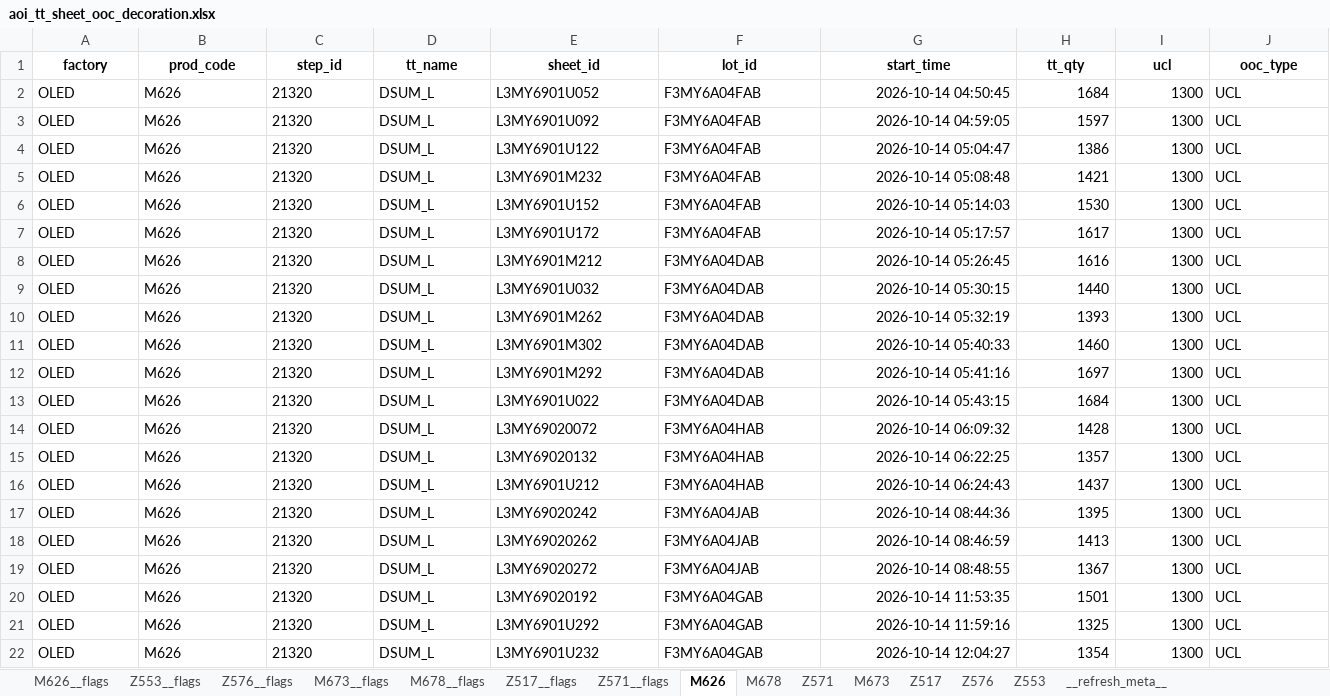
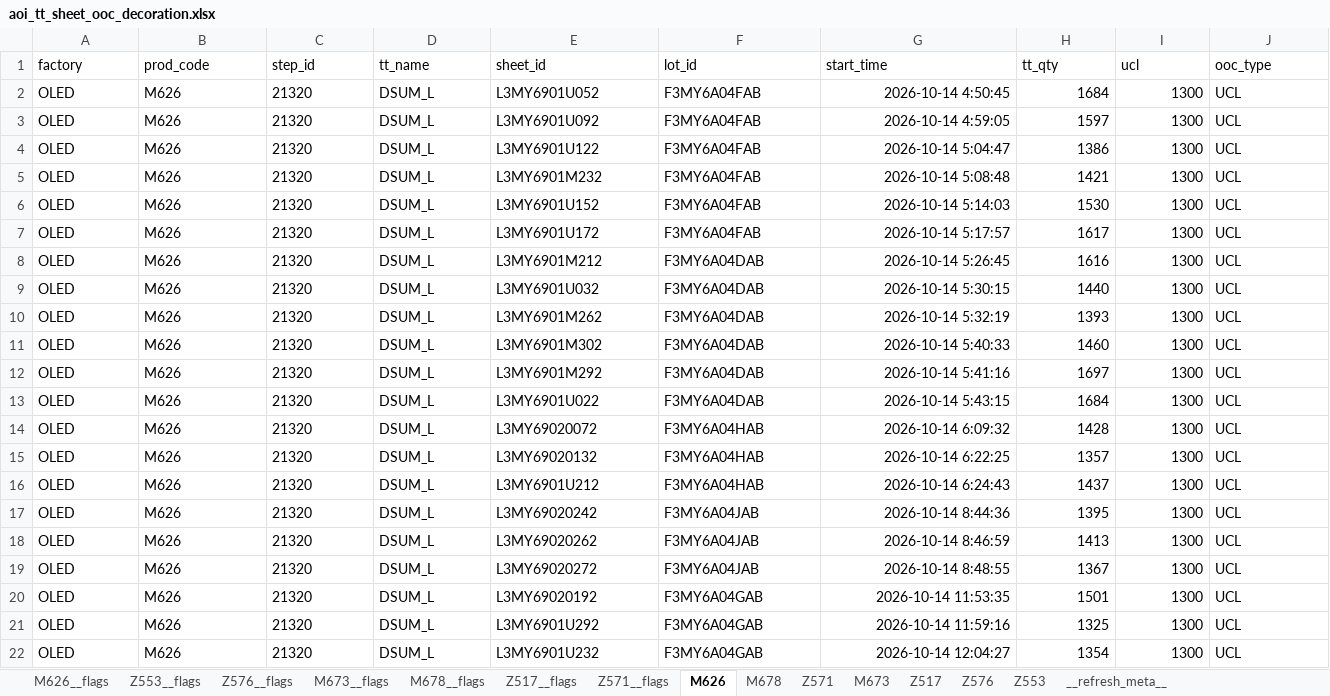
Before and after one commit to wzygio/vivo-project, an Excel workbook: resources/inline_domain/aoi_tt/aoi_tt_sheet_ooc_decoration.xlsx, sheet M626, drawn as a sheet; only a part is shown; values as stored, in another font and other column widths than the file's, no borders; the diff covers the shown part only; the diff names each change by its address in the sheet, - before the commit and + after, or states it on an @@ line.

```diff
--- a/resources/inline_domain/aoi_tt/aoi_tt_sheet_ooc_decoration.xlsx (sheet M626)
+++ b/resources/inline_domain/aoi_tt/aoi_tt_sheet_ooc_decoration.xlsx (sheet M626)
@@ A1:J1 bold: on → off, alignment: center → left @@
-G2 (start_time): 2026-10-14 04:50:45
+G2 (start_time): 2026-10-14 4:50:45
-G3 (start_time): 2026-10-14 04:59:05
+G3 (start_time): 2026-10-14 4:59:05
-G4 (start_time): 2026-10-14 05:04:47
+G4 (start_time): 2026-10-14 5:04:47
-G5 (start_time): 2026-10-14 05:08:48
+G5 (start_time): 2026-10-14 5:08:48
-G6 (start_time): 2026-10-14 05:14:03
+G6 (start_time): 2026-10-14 5:14:03
-G7 (start_time): 2026-10-14 05:17:57
+G7 (start_time): 2026-10-14 5:17:57
-G8 (start_time): 2026-10-14 05:26:45
+G8 (start_time): 2026-10-14 5:26:45
-G9 (start_time): 2026-10-14 05:30:15
+G9 (start_time): 2026-10-14 5:30:15
-G10 (start_time): 2026-10-14 05:32:19
+G10 (start_time): 2026-10-14 5:32:19
-G11 (start_time): 2026-10-14 05:40:33
+G11 (start_time): 2026-10-14 5:40:33
-G12 (start_time): 2026-10-14 05:41:16
+G12 (start_time): 2026-10-14 5:41:16
-G13 (start_time): 2026-10-14 05:43:15
+G13 (start_time): 2026-10-14 5:43:15
-G14 (start_time): 2026-10-14 06:09:32
+G14 (start_time): 2026-10-14 6:09:32
-G15 (start_time): 2026-10-14 06:22:25
+G15 (start_time): 2026-10-14 6:22:25
-G16 (start_time): 2026-10-14 06:24:43
+G16 (start_time): 2026-10-14 6:24:43
-G17 (start_time): 2026-10-14 08:44:36
+G17 (start_time): 2026-10-14 8:44:36
-G18 (start_time): 2026-10-14 08:46:59
+G18 (start_time): 2026-10-14 8:46:59
-G19 (start_time): 2026-10-14 08:48:55
+G19 (start_time): 2026-10-14 8:48:55
```
Also changed, not shown: 4 edited cells and cell formats elsewhere in this sheet, sheet Z576, sheet Z553, sheet __refresh_meta__, resources/indicator_domain/qtime/qtime_alerts.xlsx, resources/inline_domain/aoi_rs/aoi_rs_sheet_oos_decoration.xlsx, 22 other files.
